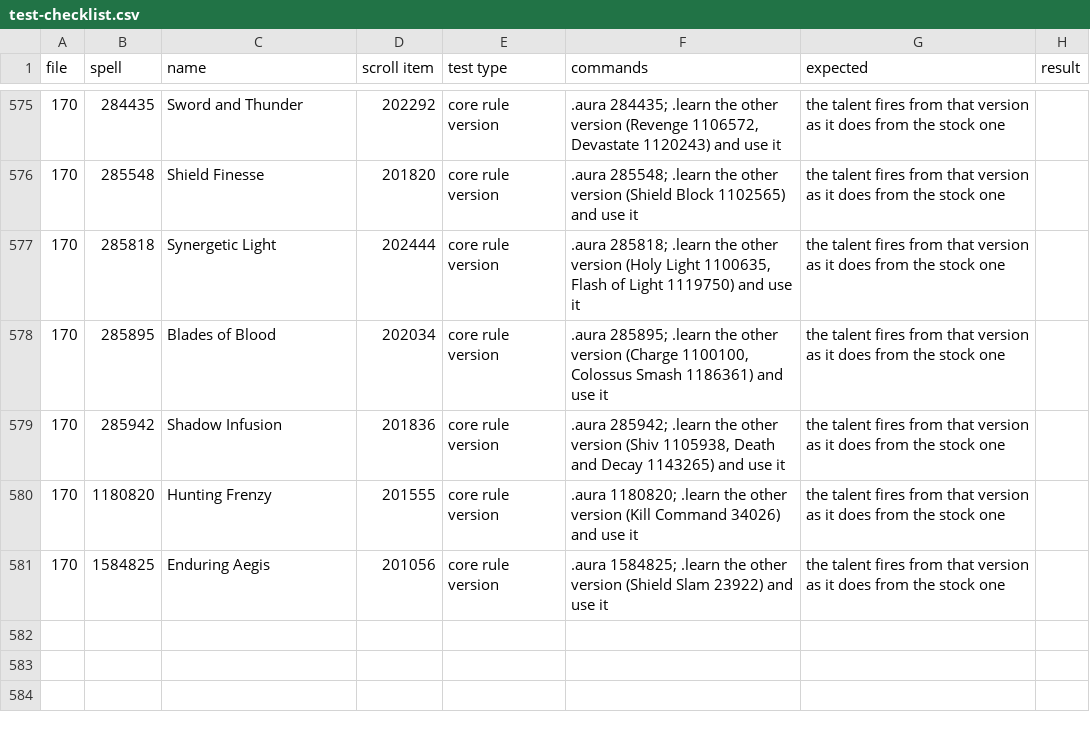
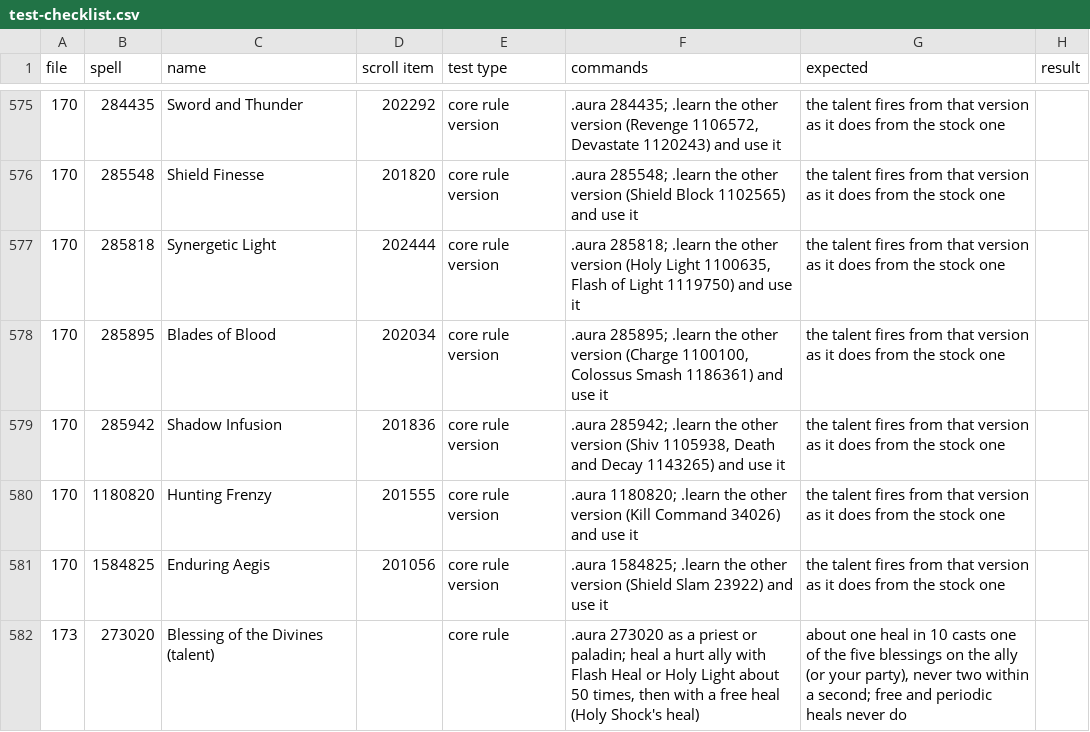
Before and after one commit to JaTynan/coa-wildcard-mystic, a CSV file: enchants/test-checklist.csv, drawn as a sheet; only a part is shown, gaps mark what is left out; the diff names each change by its address in the sheet, - before the commit and + after, or states it on an @@ line.

```diff
--- a/enchants/test-checklist.csv
+++ b/enchants/test-checklist.csv
+row 582: 173 | 273020 | Blessing of the Divines (talent) |  | core rule | .aura 273020 as a priest or paladin; heal a hurt ally with Flash Heal or Holy Light about 50 times, then with a free heal (Holy Shock's heal) | about one heal in 10 casts one of the five blessings on the ally (or your party), never two within a second; free and periodic heals never do
```
Also changed, not shown: 3 other files.
